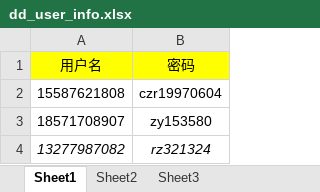
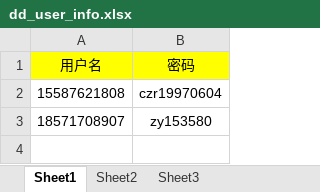
Before and after one commit to chenzizhou/python, an Excel workbook: app_automation/data/dd_user_info.xlsx, sheet Sheet1, drawn as a sheet; values as stored, in another font and other column widths than the file's, no borders; the diff names each change by its address in the sheet, - before the commit and + after, or states it on an @@ line.

```diff
--- a/app_automation/data/dd_user_info.xlsx (sheet Sheet1)
+++ b/app_automation/data/dd_user_info.xlsx (sheet Sheet1)
-row 4: 13277987082 | rz321324
```
Also changed, not shown: sheet Sheet2, web_automation/waiqin/data/ywpz_info.xlsx, 22 other files.
